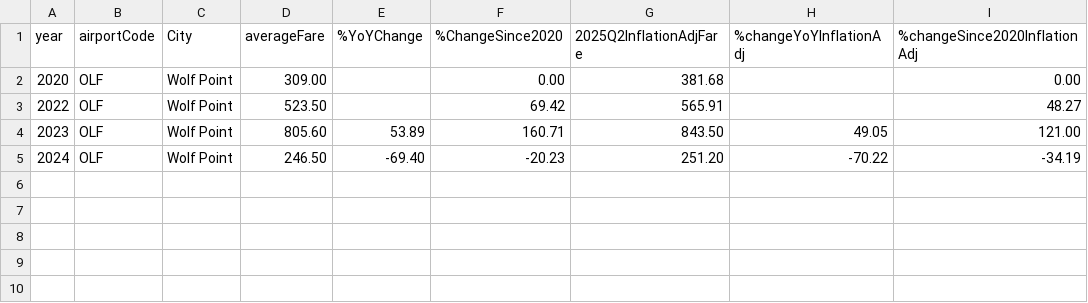
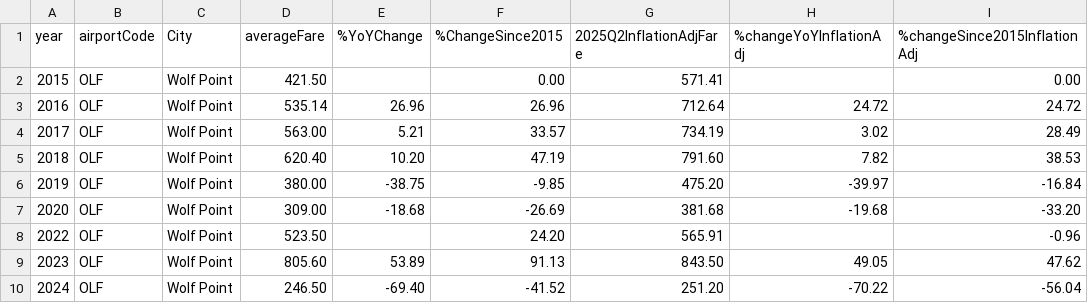
Before and after one commit to mtfreepress/thanksgiving-travel-costs-2025, a CSV file: airfare-analysis/by-airport/wolf-point-analysis.csv, drawn as a sheet.

```diff
--- a/airfare-analysis/by-airport/wolf-point-analysis.csv
+++ b/airfare-analysis/by-airport/wolf-point-analysis.csv
@@ -1,5 +1,10 @@
-year,airportCode,City,averageFare,%YoYChange,%ChangeSince2020,2025Q2InflationAdjFare,%changeYoYInflationAdj,%changeSince2020InflationAdj
-2020,OLF,Wolf Point,309.00,,0.00,381.68,,0.00
-2022,OLF,Wolf Point,523.50,,69.42,565.91,,48.27
-2023,OLF,Wolf Point,805.60,53.89,160.71,843.50,49.05,121.00
-2024,OLF,Wolf Point,246.50,-69.40,-20.23,251.20,-70.22,-34.19
+year,airportCode,City,averageFare,%YoYChange,%ChangeSince2015,2025Q2InflationAdjFare,%changeYoYInflationAdj,%changeSince2015InflationAdj
+2015,OLF,Wolf Point,421.50,,0.00,571.41,,0.00
+2016,OLF,Wolf Point,535.14,26.96,26.96,712.64,24.72,24.72
+2017,OLF,Wolf Point,563.00,5.21,33.57,734.19,3.02,28.49
+2018,OLF,Wolf Point,620.40,10.20,47.19,791.60,7.82,38.53
+2019,OLF,Wolf Point,380.00,-38.75,-9.85,475.20,-39.97,-16.84
+2020,OLF,Wolf Point,309.00,-18.68,-26.69,381.68,-19.68,-33.20
+2022,OLF,Wolf Point,523.50,,24.20,565.91,,-0.96
+2023,OLF,Wolf Point,805.60,53.89,91.13,843.50,49.05,47.62
+2024,OLF,Wolf Point,246.50,-69.40,-41.52,251.20,-70.22,-56.04
```
Also changed, not shown: airfare-analysis/aggregate/big-6-analysis.csv, airfare-analysis/by-airport/glasgow-analysis.csv, 46 other files.
